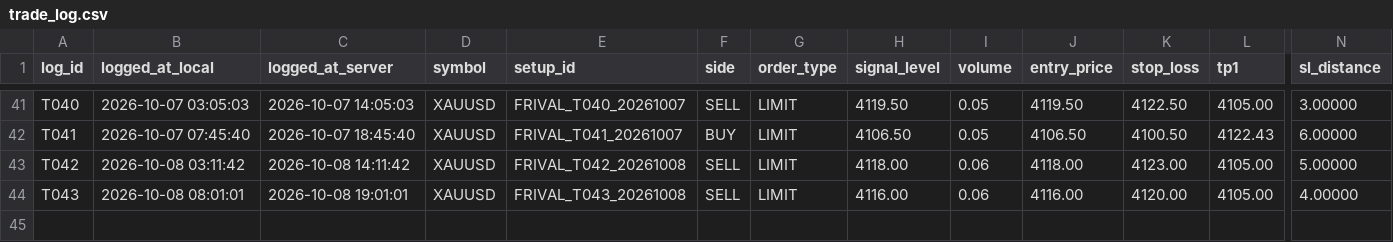
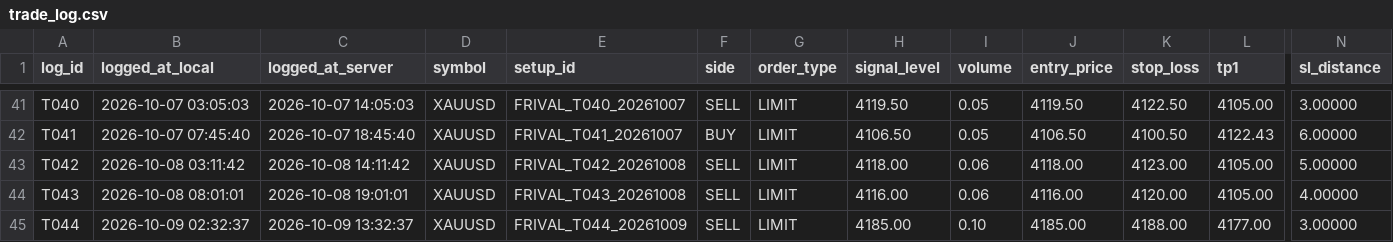
Before and after one commit to dfsosa83/fx-prival, a CSV file: frival/trade_log.csv, drawn as a sheet; only a part is shown, gaps mark what is left out; rows hold the shown columns only; the diff names each change by its address in the sheet, - before the commit and + after, or states it on an @@ line.

Commit message:
docs(frival): 2026-10-09 daily review (no-trade day)
Zero trades: the only order (T044) was cancelled unfilled; gold ranged 4168-4202 with spikes, FX dead-quiet. No setup cleared all four gates. 5th retest-miss; continuation-entry variant stays top backlog. Discipline held; session P&L +.82.

```diff
--- a/frival/trade_log.csv
+++ b/frival/trade_log.csv
+row 45: T044 | 2026-10-09 02:32:37 | 2026-10-09 13:32:37 | XAUUSD | FRIVAL_T044_20261009 | SELL | LIMIT | 4185.00 | 0.10 | 4185.00 | 4188.00 | 4177.00 | 3.00000
```
Also changed, not shown: 5 other files.
